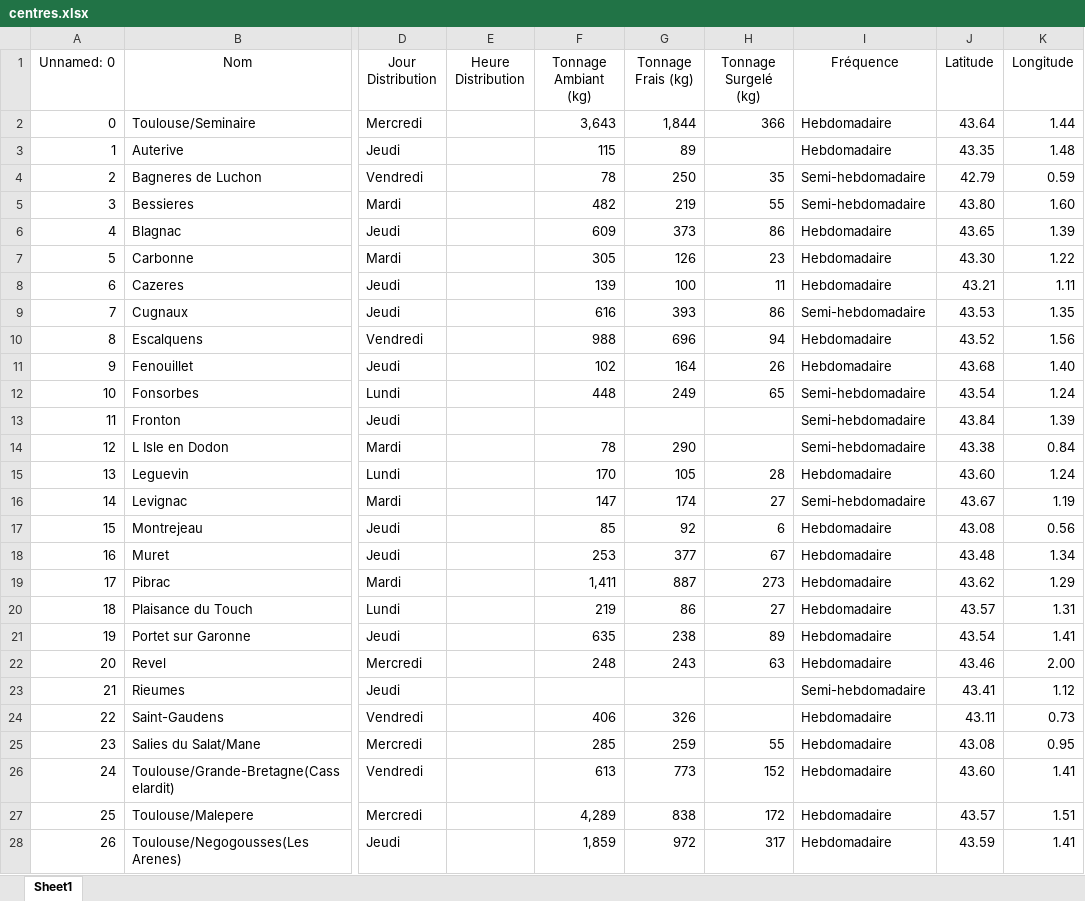
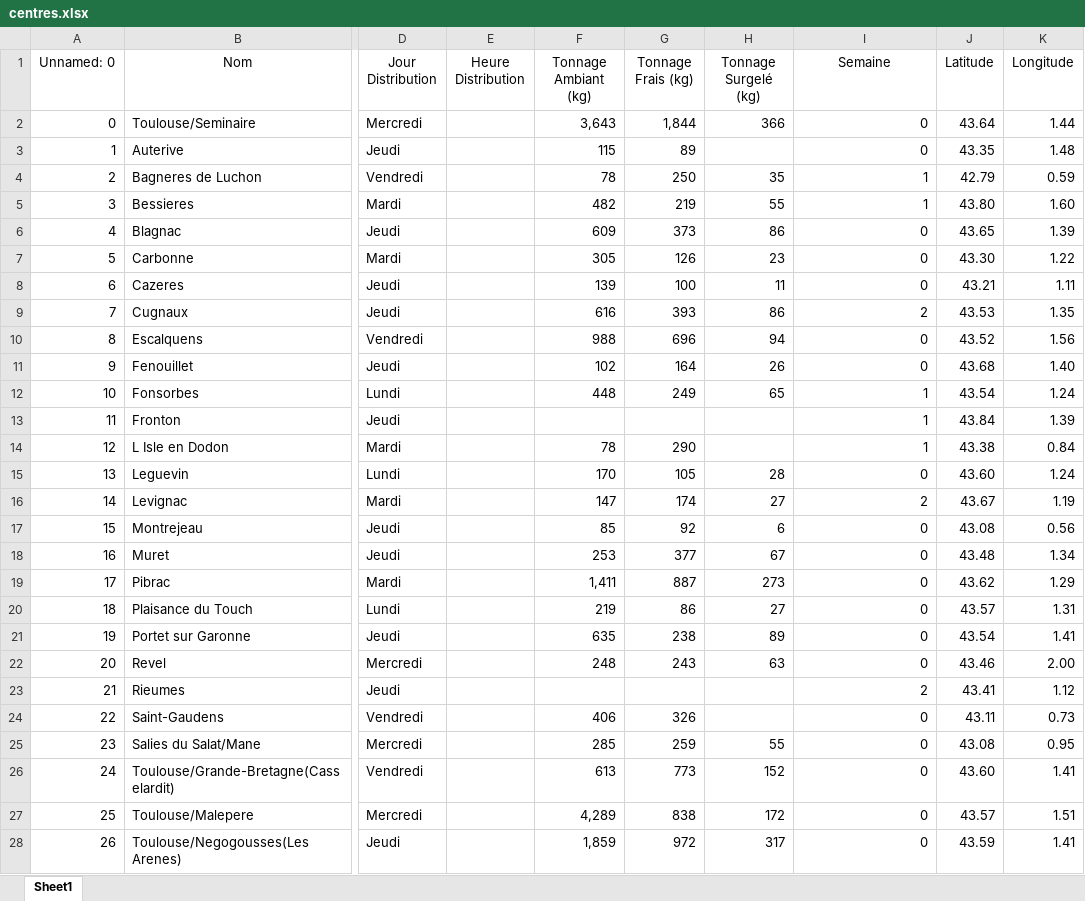
Before and after one commit to PierreLaur/routage-du-coeur, an Excel workbook: data/centres.xlsx, sheet Sheet1, drawn as a sheet; only a part is shown, gaps mark what is left out; values as stored, in another font and other column widths than the file's, no borders; the diff covers the shown part only; the diff names each change by its address in the sheet, - before the commit and + after, or states it on an @@ line.

```diff
--- a/data/centres.xlsx (sheet Sheet1)
+++ b/data/centres.xlsx (sheet Sheet1)
-I1: Fréquence
+I1: Semaine
-I2:I3 (Semaine): Hebdomadaire
+I2:I3 (Semaine): 0
-I4:I5 (Semaine): Semi-hebdomadaire
+I4:I5 (Semaine): 1
-I6:I8 (Semaine): Hebdomadaire
+I6:I8 (Semaine): 0
-I9 (Semaine): Semi-hebdomadaire
+I9 (Semaine): 2
-I10:I11 (Semaine): Hebdomadaire
+I10:I11 (Semaine): 0
-I12:I14 (Semaine): Semi-hebdomadaire
+I12:I14 (Semaine): 1
-I15 (Semaine): Hebdomadaire
+I15 (Semaine): 0
-I16 (Semaine): Semi-hebdomadaire
+I16 (Semaine): 2
-I17:I22 (Semaine): Hebdomadaire
+I17:I22 (Semaine): 0
-I23 (Semaine): Semi-hebdomadaire
+I23 (Semaine): 2
-I24:I28 (Semaine): Hebdomadaire
+I24:I28 (Semaine): 0
```
Also changed, not shown: 2 edited cells elsewhere in this sheet, data/points_de_ramasse.xlsx, 12 other files.
